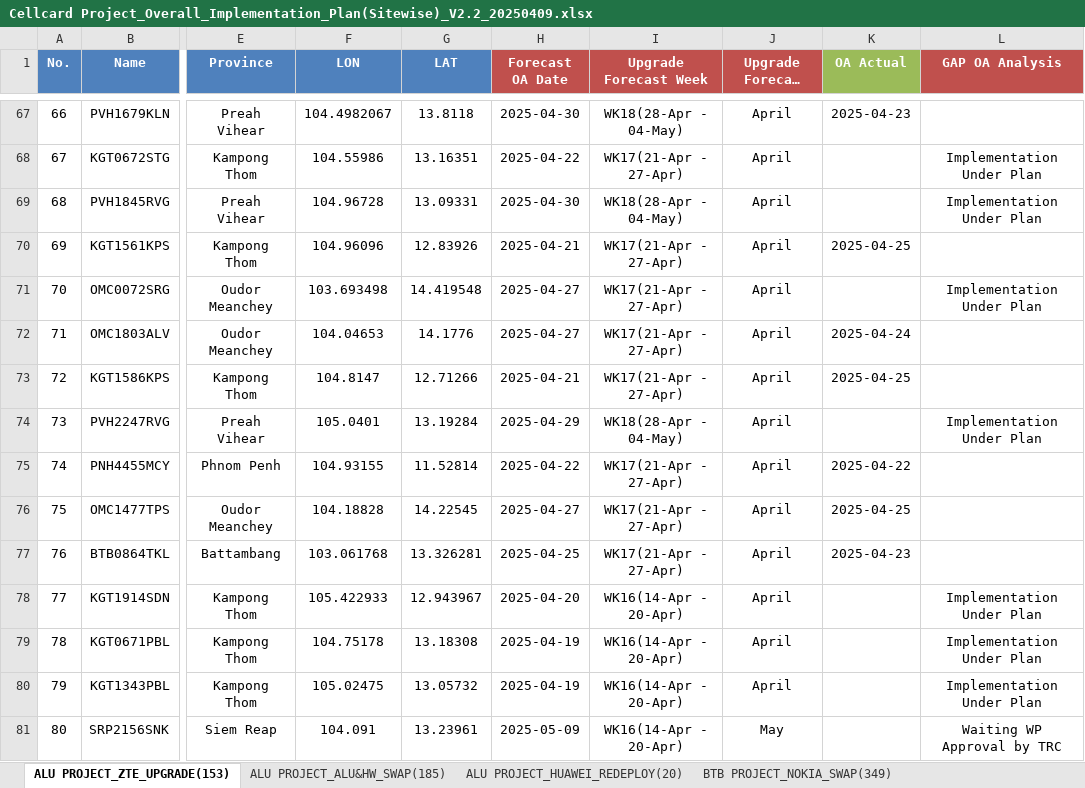
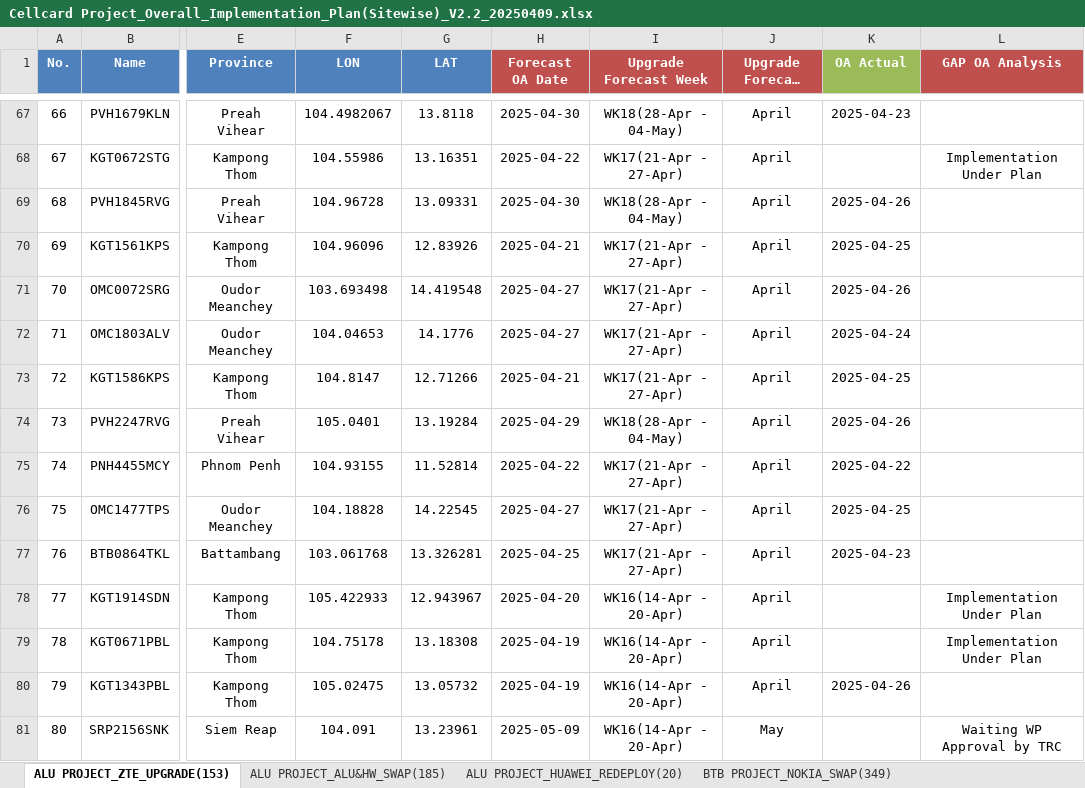
Before and after one commit to sonchanvathana/streamlit-app, an Excel workbook: Cellcard Project_Overall_Implementation_Plan(Sitewise)_V2.2_20250409.xlsx, sheet ALU PROJECT_ZTE_UPGRADE(153), drawn as a sheet; only a part is shown, gaps mark what is left out; long unchanged cells end in …; values as stored, in another font and other column widths than the file's, no borders; conditional formats not drawn; the diff names each change by its address in the sheet, - before the commit and + after, or states it on an @@ line.

Commit message:
udpate:20250426

```diff
--- a/Cellcard Project_Overall_Implementation_Plan(Sitewise)_V2.2_20250409.xlsx (sheet ALU PROJECT_ZTE_UPGRADE(153))
+++ b/Cellcard Project_Overall_Implementation_Plan(Sitewise)_V2.2_20250409.xlsx (sheet ALU PROJECT_ZTE_UPGRADE(153))
-K69 (OA Actual): (empty)
+K69 (OA Actual): 2025-04-26
-L69 (GAP OA Analysis): Implementation Under Plan
+L69 (GAP OA Analysis): (empty)
-K71 (OA Actual): (empty)
+K71 (OA Actual): 2025-04-26
-L71 (GAP OA Analysis): Implementation Under Plan
+L71 (GAP OA Analysis): (empty)
-K74 (OA Actual): (empty)
+K74 (OA Actual): 2025-04-26
-L74 (GAP OA Analysis): Implementation Under Plan
+L74 (GAP OA Analysis): (empty)
-K80 (OA Actual): (empty)
+K80 (OA Actual): 2025-04-26
-L80 (GAP OA Analysis): Implementation Under Plan
+L80 (GAP OA Analysis): (empty)
```
Also changed, not shown: sheet ALU PROJECT_ALU&HW_SWAP(185).
